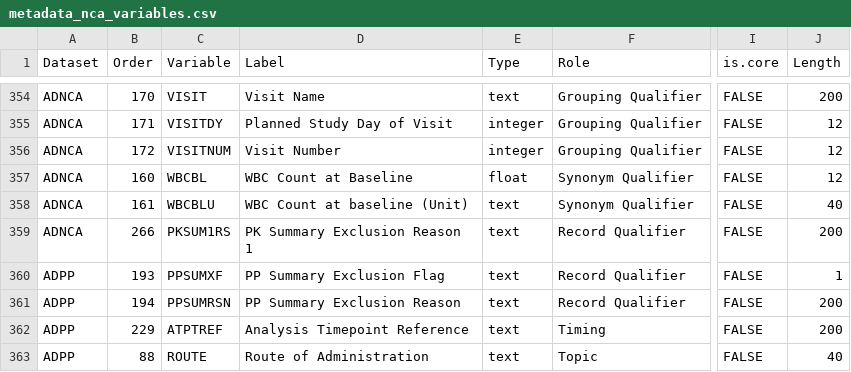
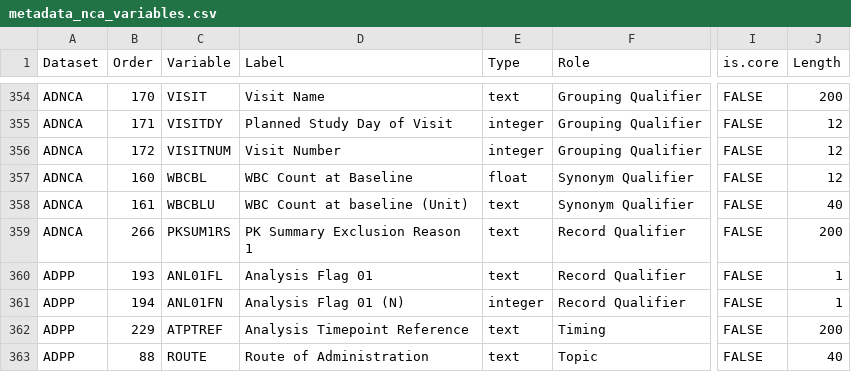
Before and after one commit to pharmaverse/aNCA, a CSV file: data-raw/metadata_nca_variables.csv, drawn as a sheet; only a part is shown, gaps mark what is left out; the diff names each change by its address in the sheet, - before the commit and + after, or states it on an @@ line.

Commit message:
Use ADPP ANL01 summary flags

```diff
--- a/data-raw/metadata_nca_variables.csv
+++ b/data-raw/metadata_nca_variables.csv
-C360 (Variable): PPSUMXF
+C360 (Variable): ANL01FL
-D360 (Label): PP Summary Exclusion Flag
+D360 (Label): Analysis Flag 01
-C361 (Variable): PPSUMRSN
+C361 (Variable): ANL01FN
-D361 (Label): PP Summary Exclusion Reason
+D361 (Label): Analysis Flag 01 (N)
-E361 (Type): text
+E361 (Type): integer
-J361 (Length): 200
+J361 (Length): 1
```
Also changed, not shown: 15 other files.
